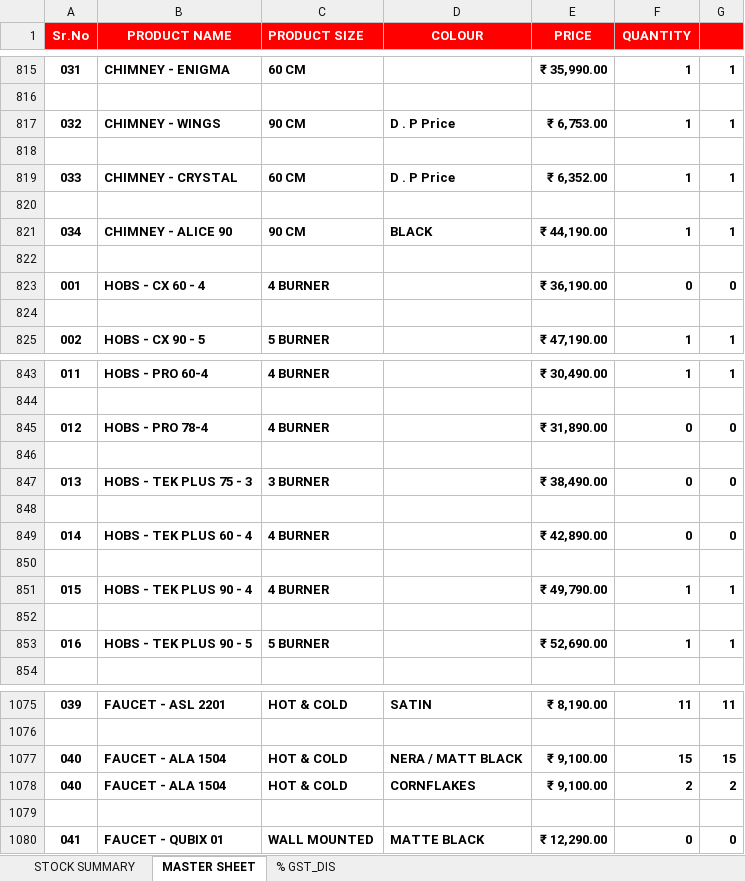
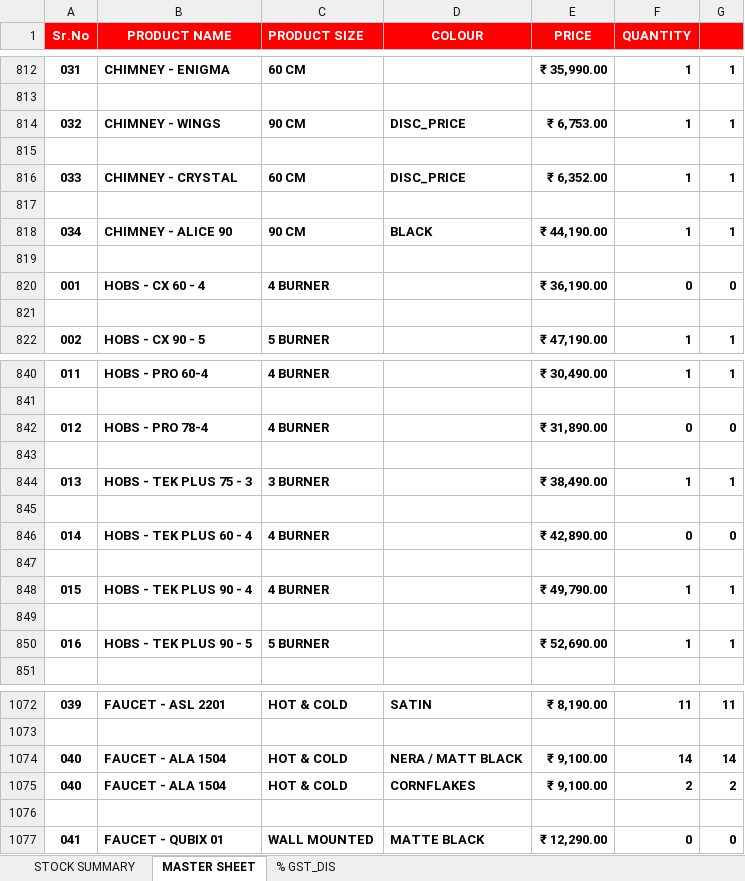
Before and after one commit to carysilsom/carysil_master_inventory, an Excel workbook: NEW MASTER SHEET BILLING.xlsx, sheet MASTER SHEET, drawn as a sheet; only a part is shown, gaps mark what is left out; values as stored, in another font and other column widths than the file's, no borders; addresses are those after the commit; the diff covers the shown part only; the diff names each change by its address in the sheet, - before the commit and + after, or states it on an @@ line.

```diff
--- a/NEW MASTER SHEET BILLING.xlsx (sheet MASTER SHEET)
+++ b/NEW MASTER SHEET BILLING.xlsx (sheet MASTER SHEET)
-D814 (COLOUR): D . P Price
+D814 (COLOUR): DISC_PRICE
-D816 (COLOUR): D . P Price
+D816 (COLOUR): DISC_PRICE
-F844 (QUANTITY): 0
+F844 (QUANTITY): 1
-G844: 0
+G844: 1
-F1074 (QUANTITY): 15
+F1074 (QUANTITY): 14
-G1074: 15
+G1074: 14
```
Also changed, not shown: 3 removed rows and 28 edited cells elsewhere in this sheet, formulas that keep their value, 3 other files.
